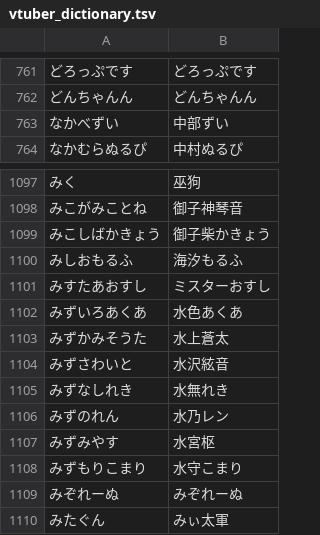
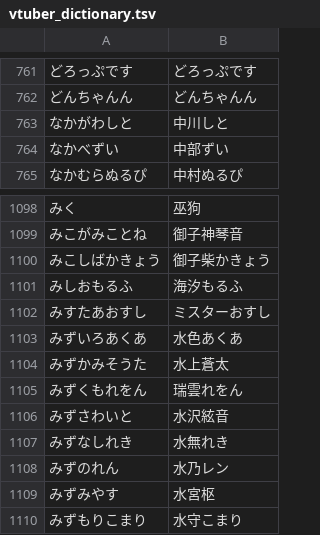
Before and after one commit to AkioPonkotu/VTuberDictionary, a TSV file: dist/vtuber_dictionary.tsv, drawn as a sheet; only a part is shown, gaps mark what is left out; the shorter side is filled out with more unchanged rows; the diff names each change by its address in the sheet, - before the commit and + after, or states it on an @@ line.

```diff
--- a/dist/vtuber_dictionary.tsv
+++ b/dist/vtuber_dictionary.tsv
+row 763: なかがわしと | 中川しと
+row 1105: みずくもれをん | 瑞雲れをん
```
Also changed, not shown: dist/vtuber_dictionary_macos.csv, 3 other files.
